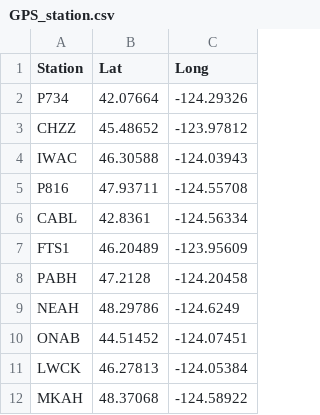
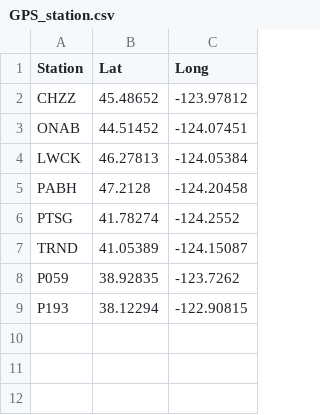
Before and after one commit to Benz-Poobua/Undergrad-Research-2, a CSV file: GPS_station.csv, drawn as a sheet.

```diff
--- a/GPS_station.csv
+++ b/GPS_station.csv
@@ -1,12 +1,9 @@
 Station,Lat,Long
-P734,42.07664,-124.29326
 CHZZ,45.48652,-123.97812 
-IWAC,46.30588,-124.03943
-P816,47.93711,-124.55708
-CABL,42.8361,-124.56334
-FTS1,46.20489,-123.95609
-PABH,47.2128,-124.20458
-NEAH,48.29786,-124.6249
 ONAB,44.51452,-124.07451
 LWCK,46.27813,-124.05384
-MKAH,48.37068,-124.58922
+PABH,47.2128,-124.20458
+PTSG,41.78274,-124.2552
+TRND,41.05389,-124.15087
+P059,38.92835,-123.7262
+P193,38.12294,-122.90815
```
Also changed, not shown: NOAA_station.csv, 1 other file.
